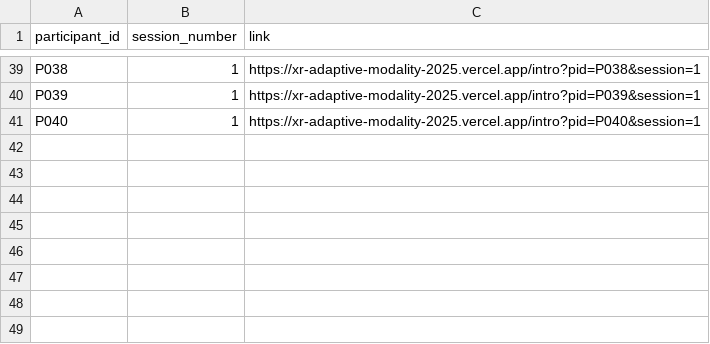
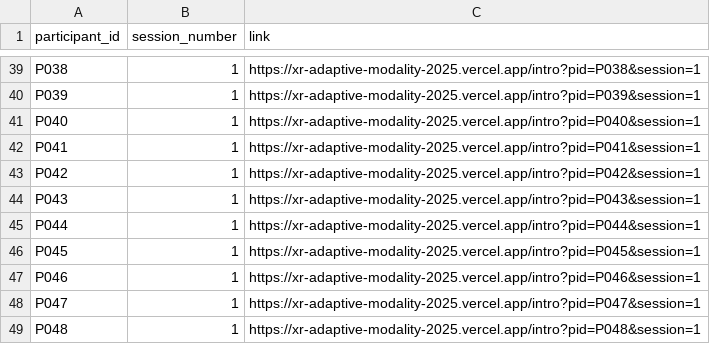
Before and after one commit to mohdasti/xr-adaptive-modality-2025, a CSV file: participant_links.csv, drawn as a sheet; only a part is shown, gaps mark what is left out; the diff names each change by its address in the sheet, - before the commit and + after, or states it on an @@ line.

Commit message:
Update sample size to N=48 with power analysis justification
- Updated participant_links.csv to include P041-P048 (48 total participants)
- Updated participant_tracking.csv with entries for new participants
- Updated Manuscript.qmd: changed N from 32 to 48 and added power analysis section
- Power analysis justifies N=48 based on Williams design (6 complete blocks) and increased statistical power (≈0.95 for d=0.60)

```diff
--- a/participant_links.csv
+++ b/participant_links.csv
+row 42: P041 | 1 | https://xr-adaptive-modality-2025.vercel.app/intro?pid=P041&session=1
+row 43: P042 | 1 | https://xr-adaptive-modality-2025.vercel.app/intro?pid=P042&session=1
+row 44: P043 | 1 | https://xr-adaptive-modality-2025.vercel.app/intro?pid=P043&session=1
+row 45: P044 | 1 | https://xr-adaptive-modality-2025.vercel.app/intro?pid=P044&session=1
+row 46: P045 | 1 | https://xr-adaptive-modality-2025.vercel.app/intro?pid=P045&session=1
+row 47: P046 | 1 | https://xr-adaptive-modality-2025.vercel.app/intro?pid=P046&session=1
+row 48: P047 | 1 | https://xr-adaptive-modality-2025.vercel.app/intro?pid=P047&session=1
+row 49: P048 | 1 | https://xr-adaptive-modality-2025.vercel.app/intro?pid=P048&session=1
```
Also changed, not shown: participant_tracking.csv, 1 other file.
